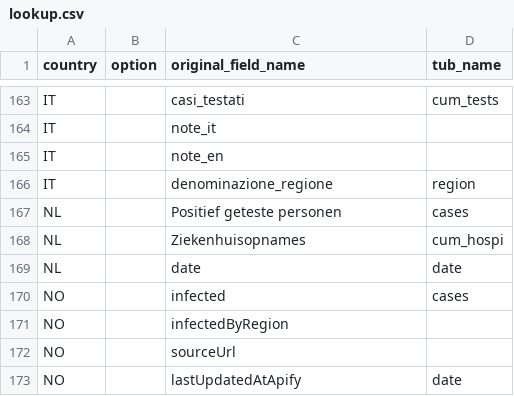
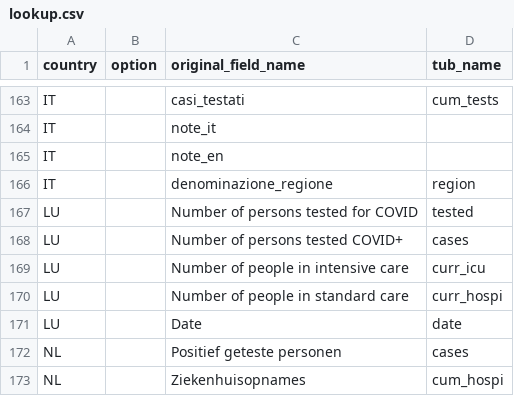
Before and after one commit to clementlefevre/Checker-Covid, a CSV file: data/lookup.csv, drawn as a sheet; only a part is shown, gaps mark what is left out; the shorter side is filled out with more unchanged rows; the diff names each change by its address in the sheet, - before the commit and + after, or states it on an @@ line.

```diff
--- a/data/lookup.csv
+++ b/data/lookup.csv
+row 167: LU |  | Number of persons tested for COVID | tested
+row 168: LU |  | Number of persons tested COVID+ | cases
+row 169: LU |  | Number of people in intensive care | curr_icu
+row 170: LU |  | Number of people in standard care | curr_hospi
+row 171: LU |  | Date | date
```
Also changed, not shown: 8 other files.
